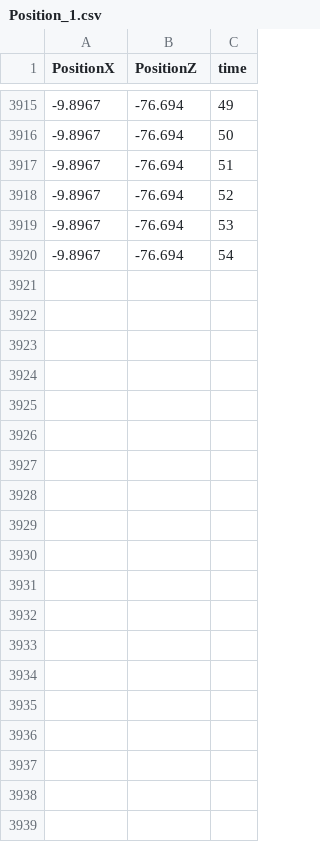
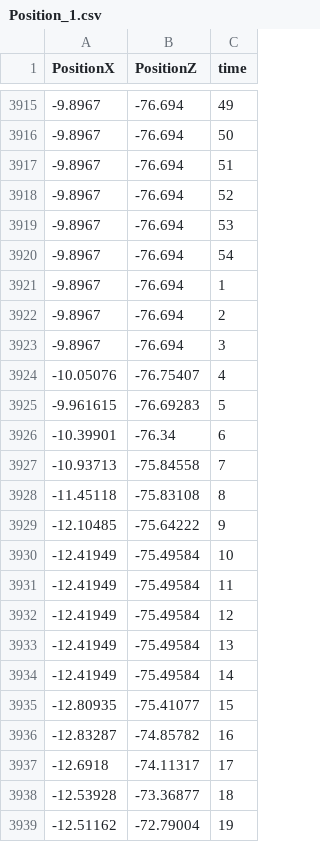
Before and after one commit to FreyaGadeMEA20/MED8VRBusTransit, a CSV file: Assets/CSV_Data/Position_1.csv, drawn as a sheet; only a part is shown, gaps mark what is left out; the diff covers the shown part only.

```diff
--- a/Assets/CSV_Data/Position_1.csv
+++ b/Assets/CSV_Data/Position_1.csv
@@ -3920 +3920,20 @@ PositionX, PositionZ, time
 -9.8967, -76.694, 54
+-9.8967, -76.694, 1
+-9.8967, -76.694, 2
+-9.8967, -76.694, 3
+-10.05076, -76.75407, 4
+-9.961615, -76.69283, 5
+-10.39901, -76.34, 6
+-10.93713, -75.84558, 7
+-11.45118, -75.83108, 8
+-12.10485, -75.64222, 9
+-12.41949, -75.49584, 10
+-12.41949, -75.49584, 11
+-12.41949, -75.49584, 12
+-12.41949, -75.49584, 13
+-12.41949, -75.49584, 14
+-12.80935, -75.41077, 15
+-12.83287, -74.85782, 16
+-12.6918, -74.11317, 17
+-12.53928, -73.36877, 18
+-12.51162, -72.79004, 19
```
Also changed, not shown: 11 added rows elsewhere in this file, 7 other files.
